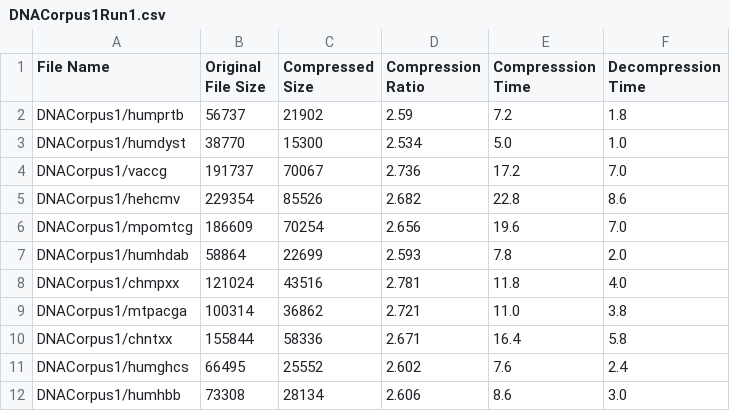
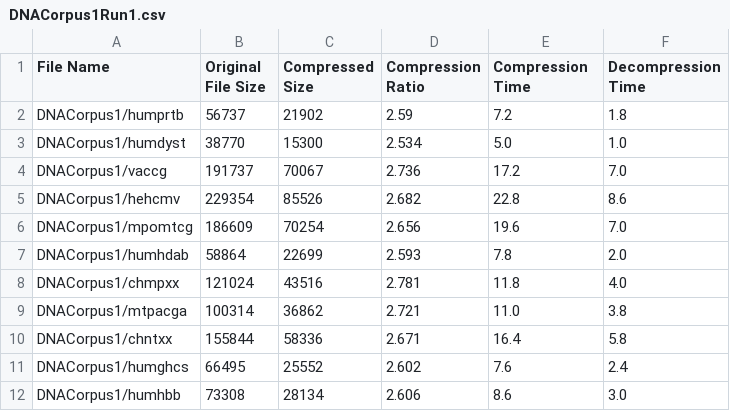
Before and after one commit to cadencorontzos/lzwfordna, a CSV file: profiling/DNACorpus1Run1.csv, drawn as a sheet.

Commit message:
updated profiling writeup

```diff
--- a/profiling/DNACorpus1Run1.csv
+++ b/profiling/DNACorpus1Run1.csv
@@ -1,2 +1,2 @@
-File Name,Original File Size,Compressed Size,Compression Ratio,Compresssion Time,Decompression Time
+File Name,Original File Size,Compressed Size,Compression Ratio,Compression Time,Decompression Time
 DNACorpus1/humprtb,56737,21902,2.59,7.2,1.8
```
Also changed, not shown: profiling/DNACorpus1Run2.csv, profiling/DNACorpus1Run3.csv, 11 other files.
